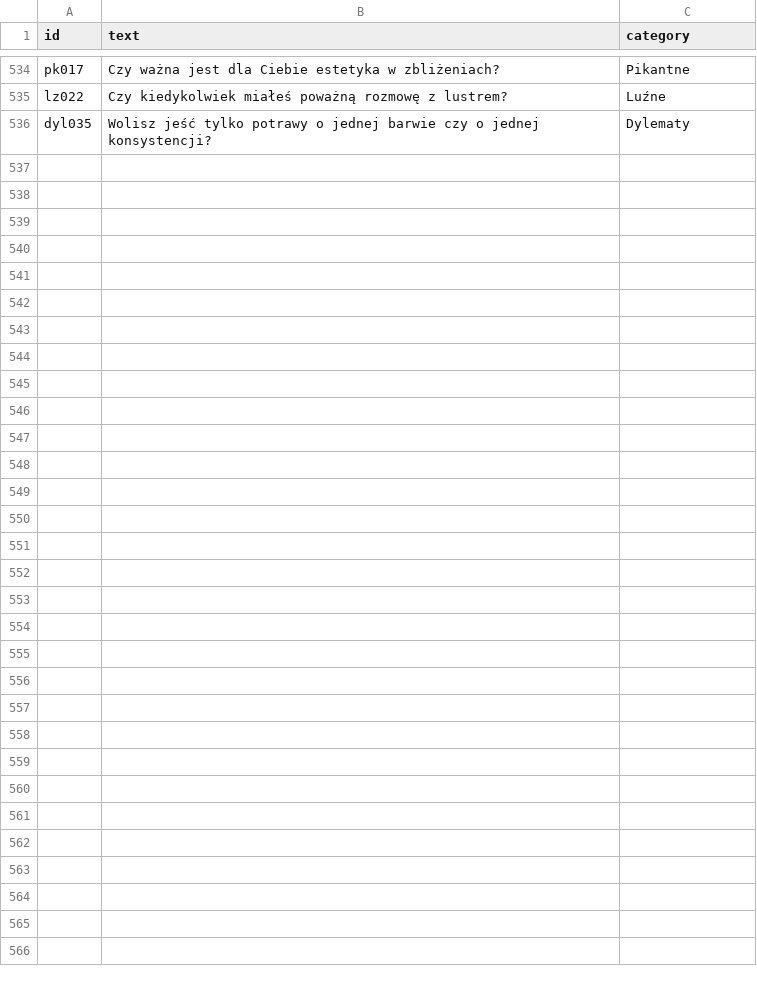
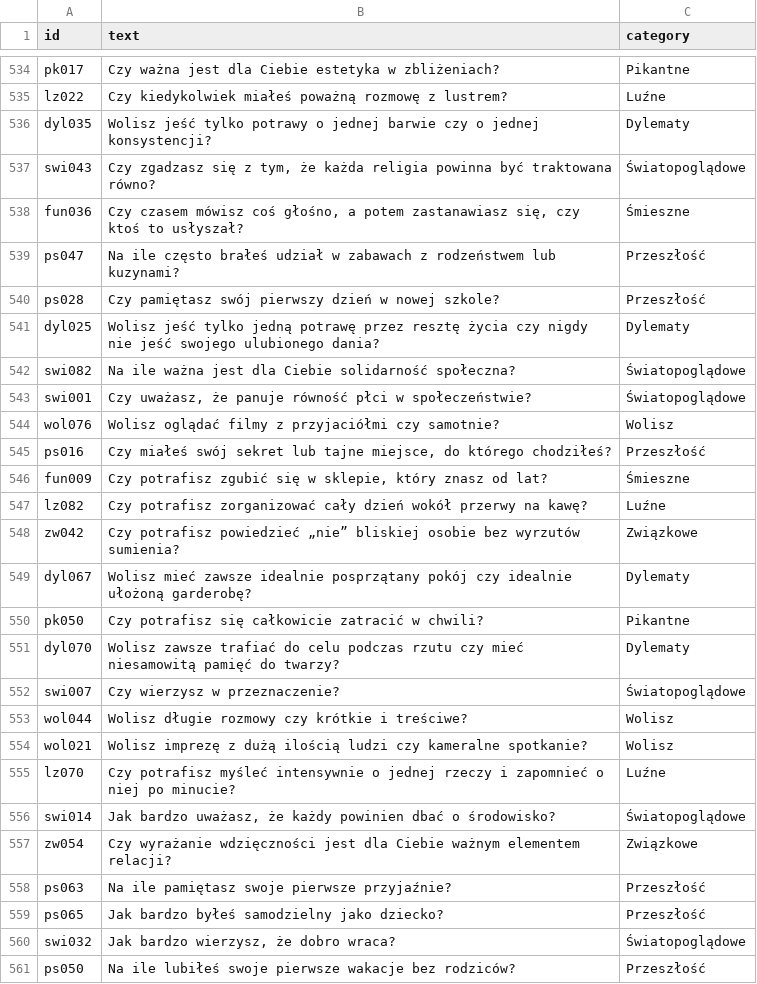
Before and after one commit to DawidS25/walidacja_pytan, a CSV file: que_used.csv, drawn as a sheet; only a part is shown, gaps mark what is left out; the diff names each change by its address in the sheet, - before the commit and + after, or states it on an @@ line.

Commit message:
Aktualizacja pytań przez Streamlit

```diff
--- a/que_used.csv
+++ b/que_used.csv
+row 537: swi043 | Czy zgadzasz się z tym, że każda religia powinna być traktowana równo? | Światopoglądowe
+row 538: fun036 | Czy czasem mówisz coś głośno, a potem zastanawiasz się, czy ktoś to usłyszał? | Śmieszne
+row 539: ps047 | Na ile często brałeś udział w zabawach z rodzeństwem lub kuzynami? | Przeszłość
+row 540: ps028 | Czy pamiętasz swój pierwszy dzień w nowej szkole? | Przeszłość
+row 541: dyl025 | Wolisz jeść tylko jedną potrawę przez resztę życia czy nigdy nie jeść swojego ulubionego dania? | Dylematy
+row 542: swi082 | Na ile ważna jest dla Ciebie solidarność społeczna? | Światopoglądowe
+row 543: swi001 | Czy uważasz, że panuje równość płci w społeczeństwie? | Światopoglądowe
+row 544: wol076 | Wolisz oglądać filmy z przyjaciółmi czy samotnie? | Wolisz
+row 545: ps016 | Czy miałeś swój sekret lub tajne miejsce, do którego chodziłeś? | Przeszłość
+row 546: fun009 | Czy potrafisz zgubić się w sklepie, który znasz od lat? | Śmieszne
+row 547: lz082 | Czy potrafisz zorganizować cały dzień wokół przerwy na kawę? | Luźne
+row 548: zw042 | Czy potrafisz powiedzieć „nie” bliskiej osobie bez wyrzutów sumienia? | Związkowe
+row 549: dyl067 | Wolisz mieć zawsze idealnie posprzątany pokój czy idealnie ułożoną garderobę? | Dylematy
+row 550: pk050 | Czy potrafisz się całkowicie zatracić w chwili? | Pikantne
+row 551: dyl070 | Wolisz zawsze trafiać do celu podczas rzutu czy mieć niesamowitą pamięć do twarzy? | Dylematy
+row 552: swi007 | Czy wierzysz w przeznaczenie? | Światopoglądowe
+row 553: wol044 | Wolisz długie rozmowy czy krótkie i treściwe? | Wolisz
+row 554: wol021 | Wolisz imprezę z dużą ilością ludzi czy kameralne spotkanie? | Wolisz
+row 555: lz070 | Czy potrafisz myśleć intensywnie o jednej rzeczy i zapomnieć o niej po minucie? | Luźne
+row 556: swi014 | Jak bardzo uważasz, że każdy powinien dbać o środowisko? | Światopoglądowe
+row 557: zw054 | Czy wyrażanie wdzięczności jest dla Ciebie ważnym elementem relacji? | Związkowe
+row 558: ps063 | Na ile pamiętasz swoje pierwsze przyjaźnie? | Przeszłość
+row 559: ps065 | Jak bardzo byłeś samodzielny jako dziecko? | Przeszłość
+row 560: swi032 | Jak bardzo wierzysz, że dobro wraca? | Światopoglądowe
+row 561: ps050 | Na ile lubiłeś swoje pierwsze wakacje bez rodziców? | Przeszłość
```
